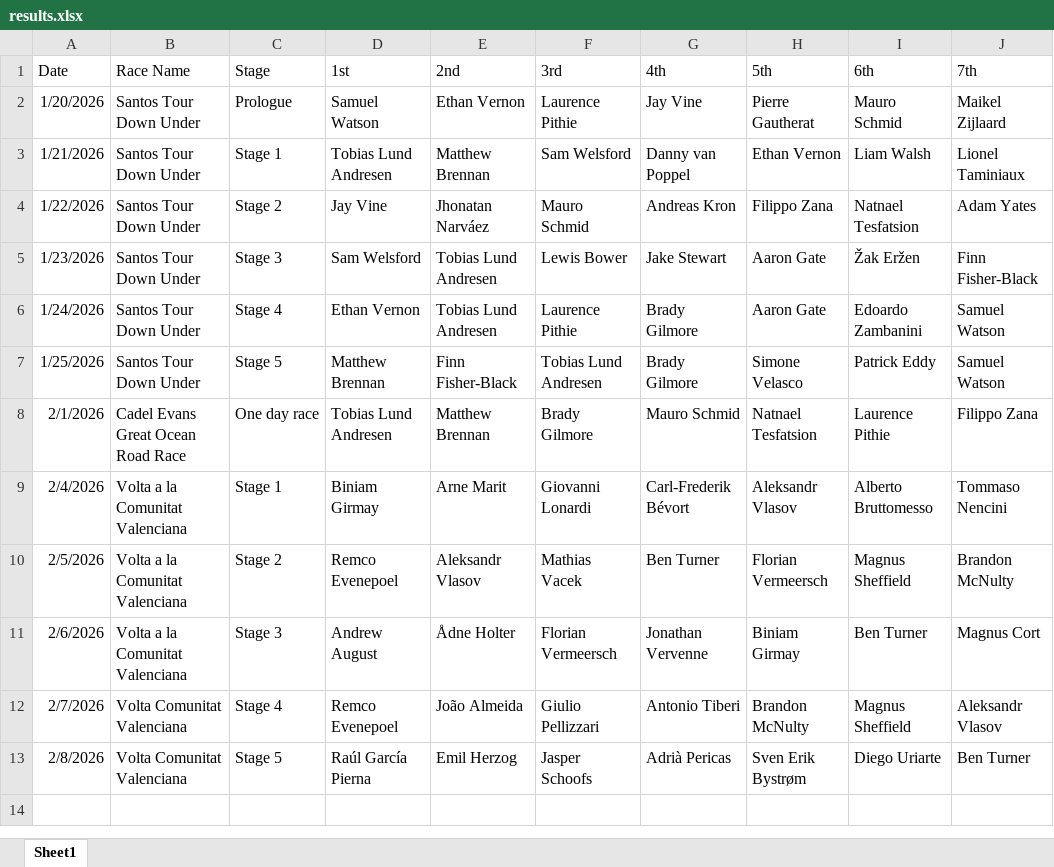
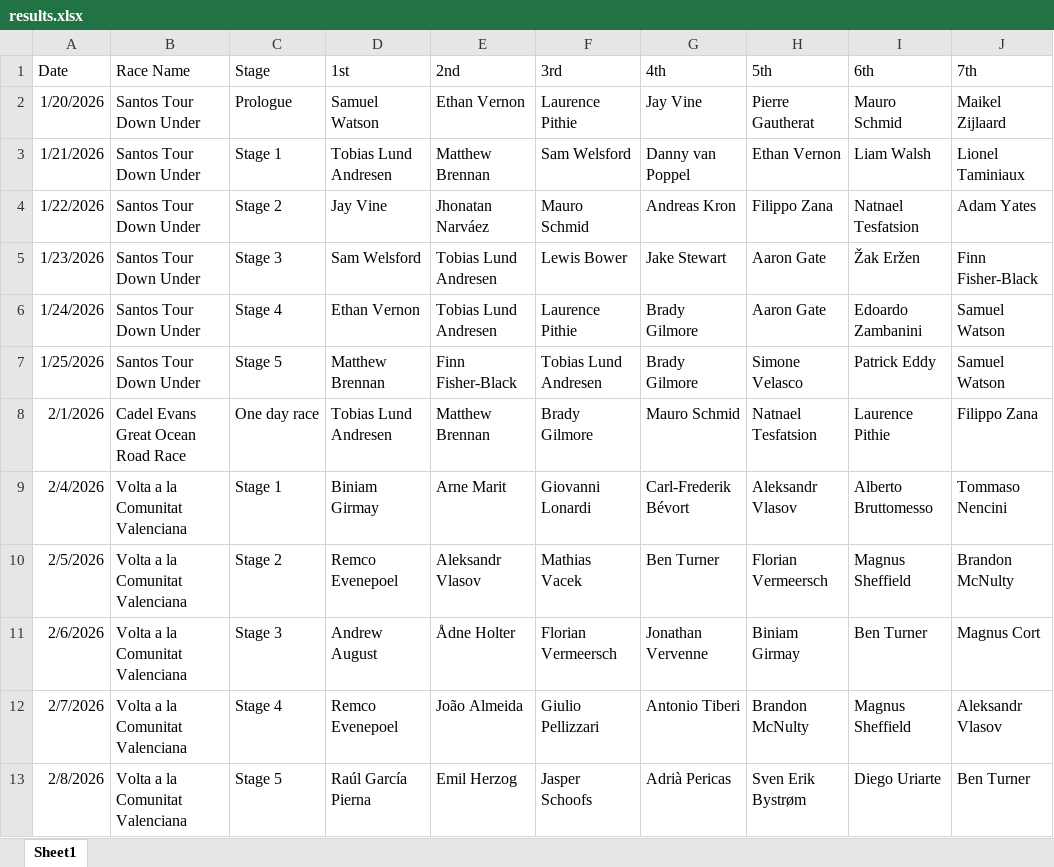
Before and after one commit to danpsh/Fantasy-Cycling, an Excel workbook: results.xlsx, sheet Sheet1, drawn as a sheet; only a part is shown; values as stored, in another font and other column widths than the file's, no borders; the diff names each change by its address in the sheet, - before the commit and + after, or states it on an @@ line.

Commit message:
Add files via upload

```diff
--- a/results.xlsx (sheet Sheet1)
+++ b/results.xlsx (sheet Sheet1)
-B12:B13 (Race Name): Volta Comunitat Valenciana
+B12:B13 (Race Name): Volta a la Comunitat Valenciana
```
